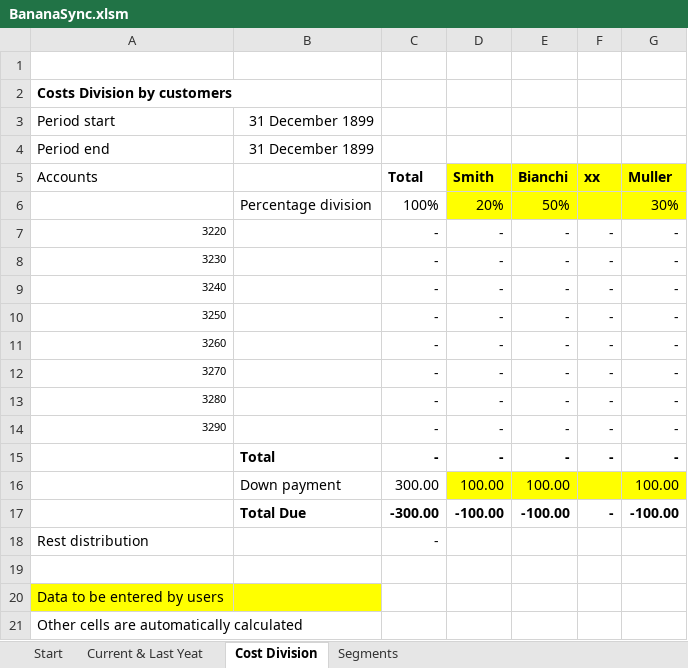
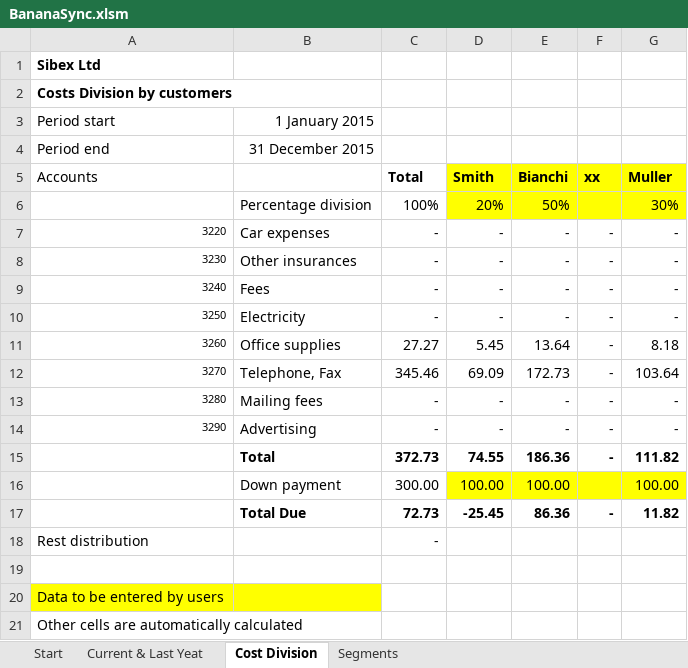
Before and after one commit to BananaAccounting/General, an Excel workbook: ExcelFunctions/BananaSync.xlsm, sheet Cost Division, drawn as a sheet; values as stored, in another font and other column widths than the file's, no borders; removed rows and columns are numbered as before the commit, all else as after; the diff names each change by its address in the sheet, - before the commit and + after, or states it on an @@ line.

```diff
--- a/ExcelFunctions/BananaSync.xlsm (sheet Cost Division)
+++ b/ExcelFunctions/BananaSync.xlsm (sheet Cost Division)
-A1 (Accounts): (empty)
+A1 (Accounts): Sibex Ltd
-B3: 31 December 1899
+B3: 1 January 2015
-B4: 31 December 1899
+B4: 31 December 2015
-B7: (empty)
+B7: Car expenses
-B8: (empty)
+B8: Other insurances
-B9: (empty)
+B9: Fees
-B10: (empty)
+B10: Electricity
-B11: (empty)
+B11: Office supplies
-C11 (Total): -
+C11 (Total): 27.27
-D11 (Smith): -
+D11 (Smith): 5.45
-E11 (Bianchi): -
+E11 (Bianchi): 13.64
-G11 (Muller): -
+G11 (Muller): 8.18
-B12: (empty)
+B12: Telephone, Fax
-C12 (Total): -
+C12 (Total): 345.46
-D12 (Smith): -
+D12 (Smith): 69.09
-E12 (Bianchi): -
+E12 (Bianchi): 172.73
-G12 (Muller): -
+G12 (Muller): 103.64
-B13: (empty)
+B13: Mailing fees
-B14: (empty)
+B14: Advertising
-row 15:  | Total | - | - | - | - | -
+row 15:  | Total | 372.73 | 74.55 | 186.36 | - | 111.82
-row 17:  | Total Due | -300.00 | -100.00 | -100.00 | - | -100.00
+row 17:  | Total Due | 72.73 | -25.45 | 86.36 | - | 11.82
```
Also changed, not shown: sheet Current & Last Yeat, sheet Segments, sheet Start, formulas that keep their value, ExcelFunctions/BananaSyncUseAll.xlsm, 2 other files.
